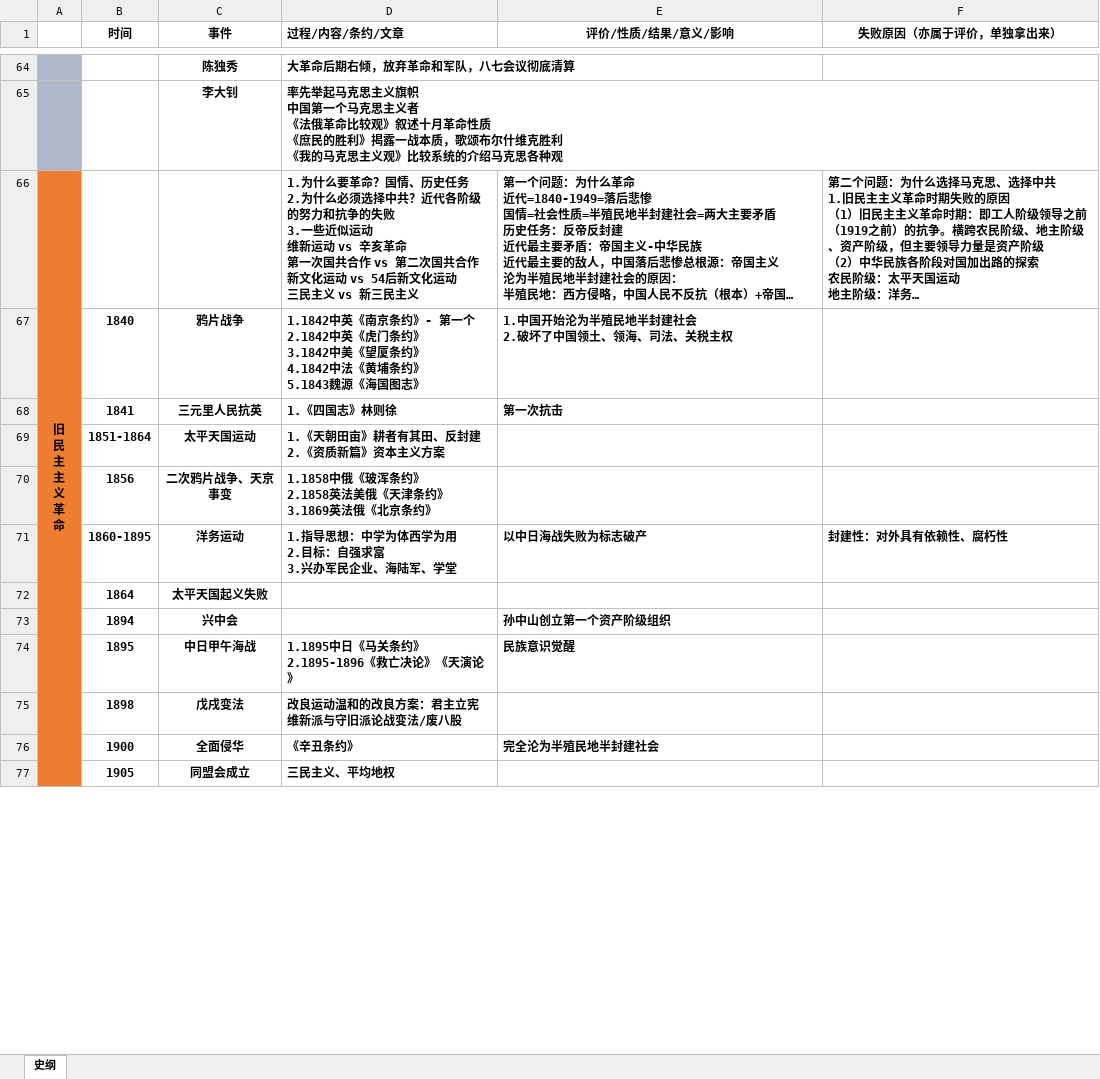
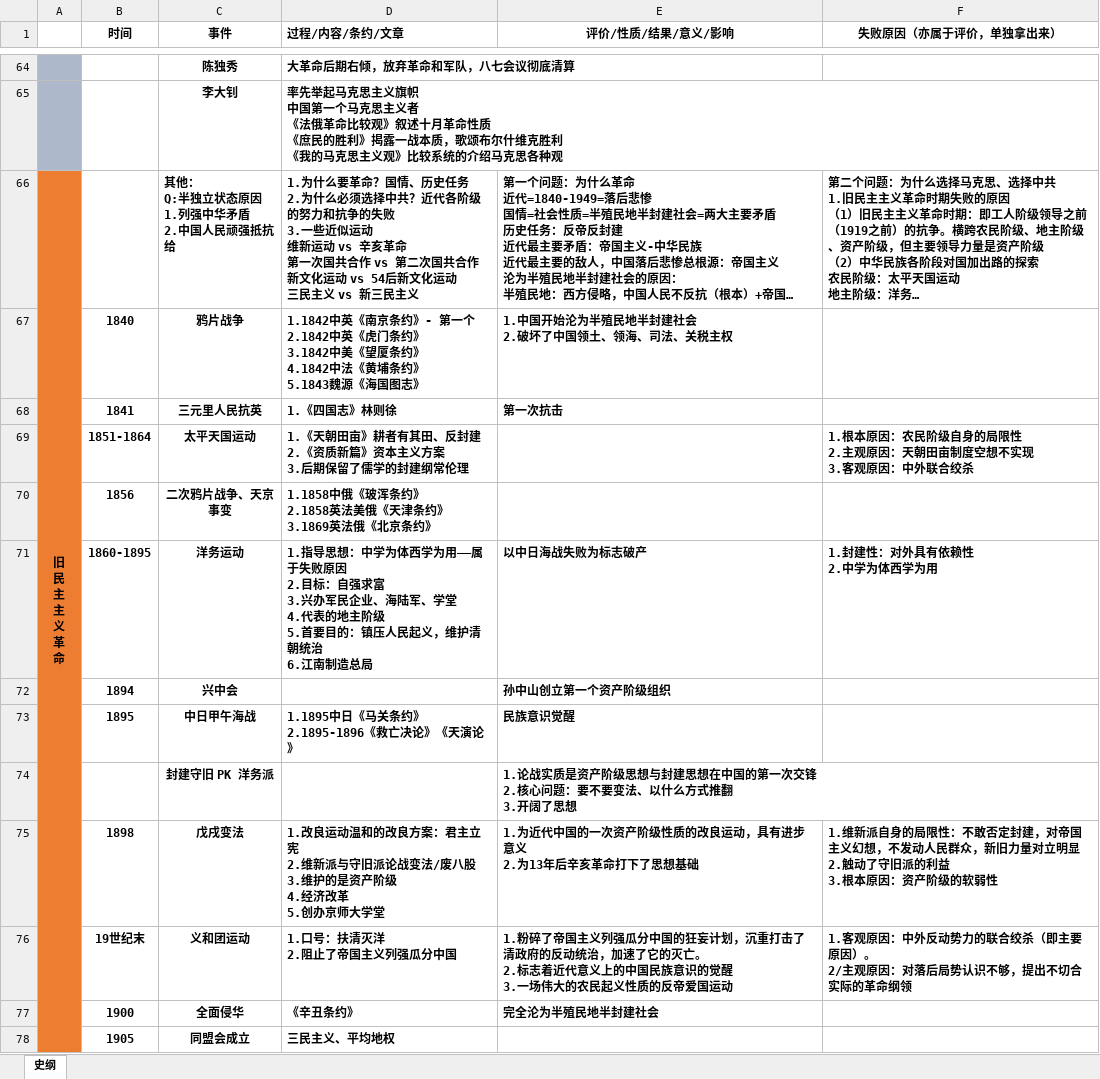
Before and after one commit to rleavrs/graguate, an Excel workbook: ZZ/史纲2.0.xlsx, sheet 史纲, drawn as a sheet; only a part is shown, gaps mark what is left out; long unchanged cells end in …; values as stored, in another font and other column widths than the file's, no borders; removed rows and columns are numbered as before the commit, all else as after; ↵ is a line break in a cell; the diff covers the shown part only; the diff names each change by its address in the sheet, - before the commit and + after, or states it on an @@ line.

```diff
--- a/ZZ/史纲2.0.xlsx (sheet 史纲)
+++ b/ZZ/史纲2.0.xlsx (sheet 史纲)
-C66 (事件): (empty)
+C66 (事件): 其他： ↵ Q:半独立状态原因 ↵ 1.列强中华矛盾 ↵ 2.中国人民顽强抵抗给
-D69 (过程/内容/条约/文章): 1.《天朝田亩》耕者有其田、反封建 ↵ 2.《资质新篇》资本主义方案
+D69 (过程/内容/条约/文章): 1.《天朝田亩》耕者有其田、反封建 ↵ 2.《资质新篇》资本主义方案 ↵ 3.后期保留了儒学的封建纲常伦理
-F69 (失败原因（亦属于评价，单独拿出来）): (empty)
+F69 (失败原因（亦属于评价，单独拿出来）): 1.根本原因：农民阶级自身的局限性 ↵ 2.主观原因：天朝田亩制度空想不实现 ↵ 3.客观原因：中外联合绞杀
-D71 (过程/内容/条约/文章): …西学为用 ↵ 2.目标：自强求富 ↵ 3.兴办军民企业、海陆军、学堂
+D71 (过程/内容/条约/文章): …西学为用——属于失败原因 ↵ 2.目标：自强求富 ↵ 3.兴办军民企业、海陆军、学堂 ↵ 4.代表的地主阶级 ↵ 5.首要目的：镇压人民起义，维护清朝统治 ↵ 6.江南制造总局
-F71 (失败原因（亦属于评价，单独拿出来）): 封建性：对外具有依赖性、腐朽性
+F71 (失败原因（亦属于评价，单独拿出来）): 1.封建性：对外具有依赖性 ↵ 2.中学为体西学为用
-row 72:  | 1864 | 太平天国起义失败
-row 75:  | 1898 | 戊戌变法 | 改良运动温和的改良方案：君主立宪 ↵ 维新派与守旧派论战变法/废八股
+row 74:  |  | 封建守旧 PK 洋务派 |  | 1.论战实质是资产阶级思想与封建思想在中国的第一次交锋 ↵ 2.核心问题：要不要变法、以什么方式推翻 ↵ 3.开阔了思想
+row 75:  | 1898 | 戊戌变法 | 1.改良运动温和的改良方案：君主立宪 ↵ 2.维新派与守旧派论战变法/废八股 ↵ 3.维护的是资产阶级 ↵ 4.经济改革 ↵ 5.创办京师大学堂 | 1.为近代中国的一次资产阶级性质的改良运动，具有进步意义 ↵ 2.为13年后辛亥革命打下了思想基础 | 1.维新派自身的局限性：不敢否定封建，对帝国主义幻想，不发动人民群众，新旧力量对立明显 ↵ 2.触动了守旧派的利益 ↵ 3.根本原因：资产阶级的软弱性
+row 76:  | 19世纪末 | 义和团运动 | 1.口号：扶清灭洋 ↵ 2.阻止了帝国主义列强瓜分中国 | 1.粉碎了帝国主义列强瓜分中国的狂妄计划，沉重打击了清政府的反动统治，加速了它的灭亡。 ↵ 2.标志着近代意义上的中国民族意识的觉醒 ↵ 3.一场伟大的农民起义性质的反帝爱国运动 | 1.客观原因：中外反动势力的联合绞杀（即主要原因）。 ↵ 2/主观原因：对落后局势认识不够，提出不切合实际的革命纲领
```
Also changed, not shown: 1 removed row, 1 edited cell and merged cells elsewhere in this sheet, 3 other files.
